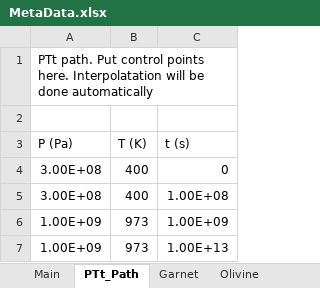
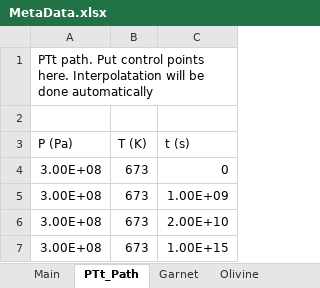
Before and after one commit to xinzhong0708/PhaseField, an Excel workbook: MetaData.xlsx, sheet PTt_Path, drawn as a sheet; values as stored, in another font and other column widths than the file's, no borders; removed rows and columns are numbered as before the commit, all else as after; the diff names each change by its address in the sheet, - before the commit and + after, or states it on an @@ line.

```diff
--- a/MetaData.xlsx (sheet PTt_Path)
+++ b/MetaData.xlsx (sheet PTt_Path)
-B4 (T (K)): 400
+B4 (T (K)): 673
-row 5: 3.00E+08 | 400 | 1.00E+08
-A5 (P (Pa)): 1.00E+09
+A5 (P (Pa)): 3.00E+08
-B5 (T (K)): 973
+B5 (T (K)): 673
-row 7: 1.00E+09 | 973 | 1.00E+13
+row 6: 3.00E+08 | 673 | 2.00E+10
+row 7: 3.00E+08 | 673 | 1.00E+15
```
Also changed, not shown: sheet Main, sheet Olivine, sheet Quartz, sheet Kyanite, sheet Clinopyroxene, sheet Orthopyroxene, 1 more sheet, Thermo/Solutions/solution_models_PFM.xlsx, 19 other files.
